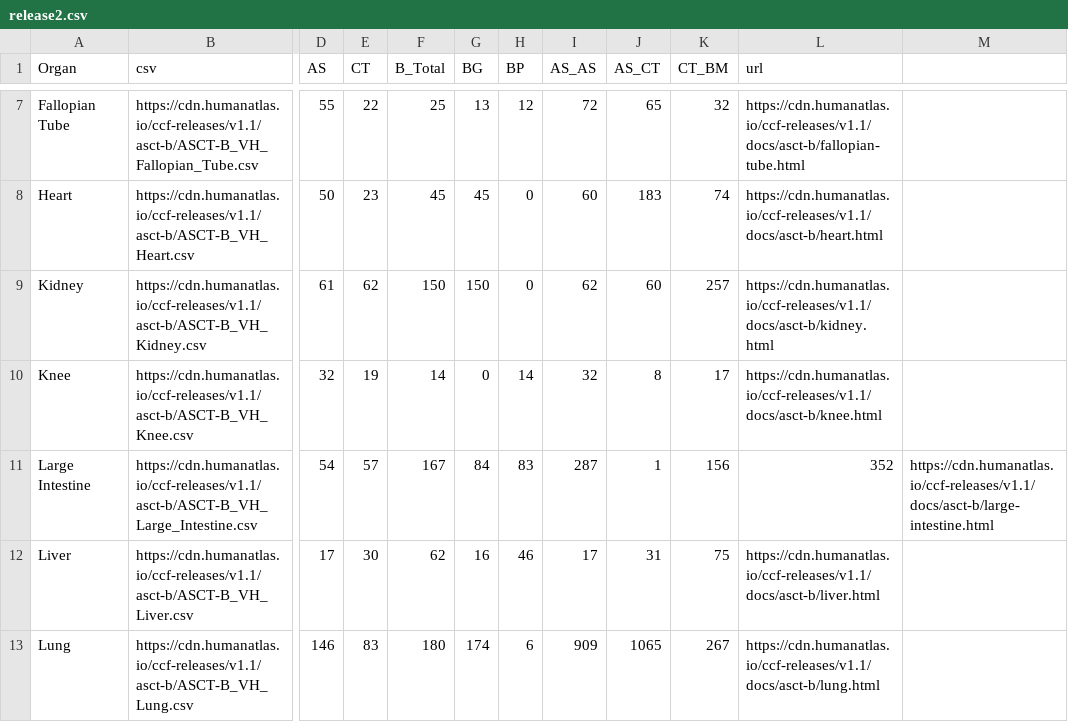
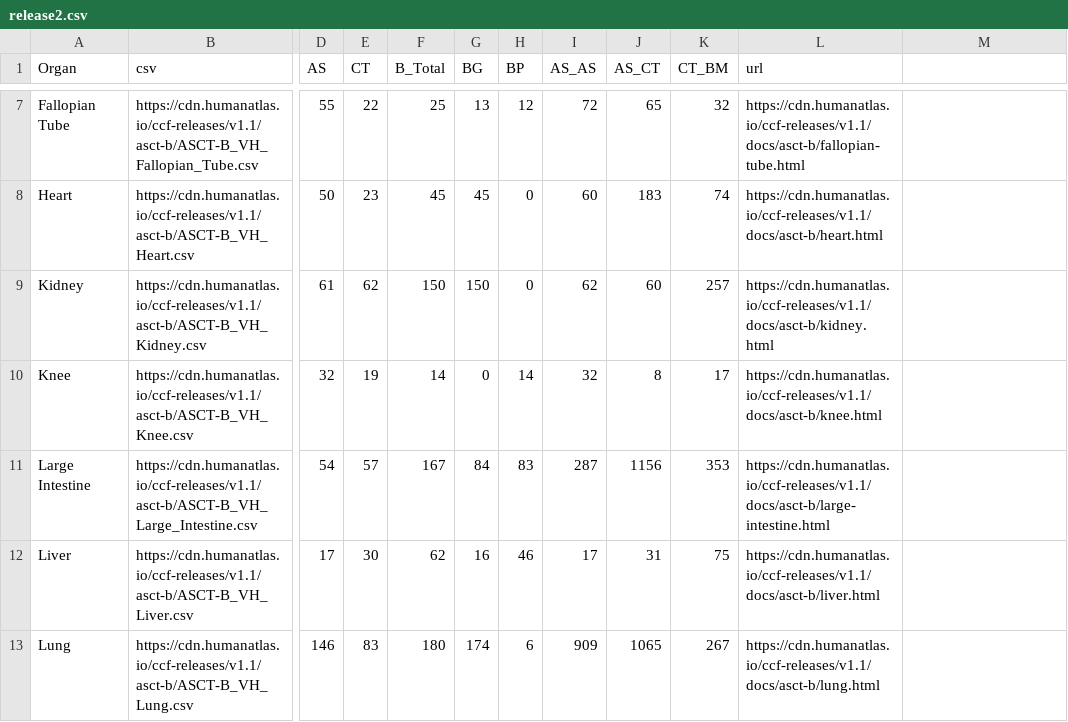
Before and after one commit to cns-iu/ccf, a CSV file: assets/table-data/release2.csv, drawn as a sheet; only a part is shown, gaps mark what is left out; the diff names each change by its address in the sheet, - before the commit and + after, or states it on an @@ line.

Commit message:
Production deploy -- Merge pull request #320 from cns-iu/update-asctb-release-2
fixed release 2 csv aaf9ecd81f801021d1913ef7b4cbce56777d8e2d

```diff
--- a/assets/table-data/release2.csv
+++ b/assets/table-data/release2.csv
-J11 (AS_CT): 1
+J11 (AS_CT): 1156
-K11 (CT_BM): 156
+K11 (CT_BM): 353
-L11 (url): 352
+L11 (url): https://cdn.humanatlas.io/ccf-releases/v1.1/docs/asct-b/large-intestine.html
-M11: https://cdn.humanatlas.io/ccf-releases/v1.1/docs/asct-b/large-intestine.html
+M11: (empty)
```
